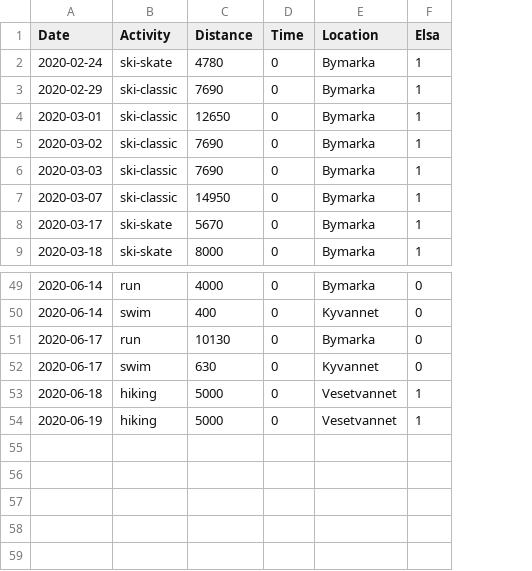
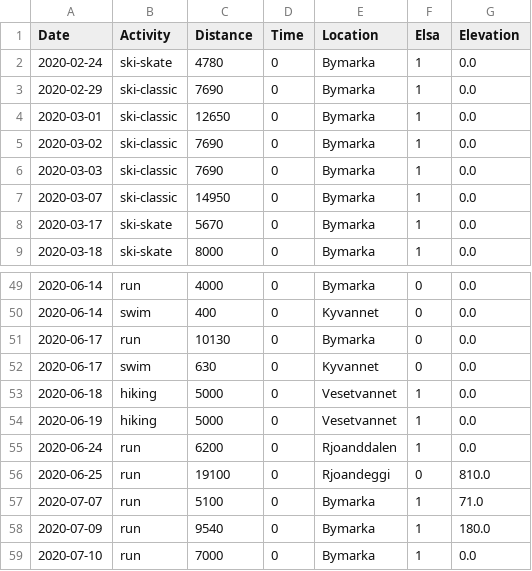
Before and after one commit to Olarm/Treningsdagbok, a CSV file: ski.csv, drawn as a sheet; only a part is shown, gaps mark what is left out; the diff names each change by its address in the sheet, - before the commit and + after, or states it on an @@ line.

Commit message:
data

```diff
--- a/ski.csv
+++ b/ski.csv
+column G (Elevation), rows 2-9: all 0.0; rows 49-54: all 0.0
+row 55: 2020-06-24 | run | 6200 | 0 | Rjoanddalen | 1 | 0.0
+row 56: 2020-06-25 | run | 19100 | 0 | Rjoandeggi | 0 | 810.0
+row 57: 2020-07-07 | run | 5100 | 0 | Bymarka | 1 | 71.0
+row 58: 2020-07-09 | run | 9540 | 0 | Bymarka | 1 | 180.0
+row 59: 2020-07-10 | run | 7000 | 0 | Bymarka | 1 | 0.0
```
Also changed, not shown: elsa_vekt.csv, morgenvekt.csv, 1 other file.
